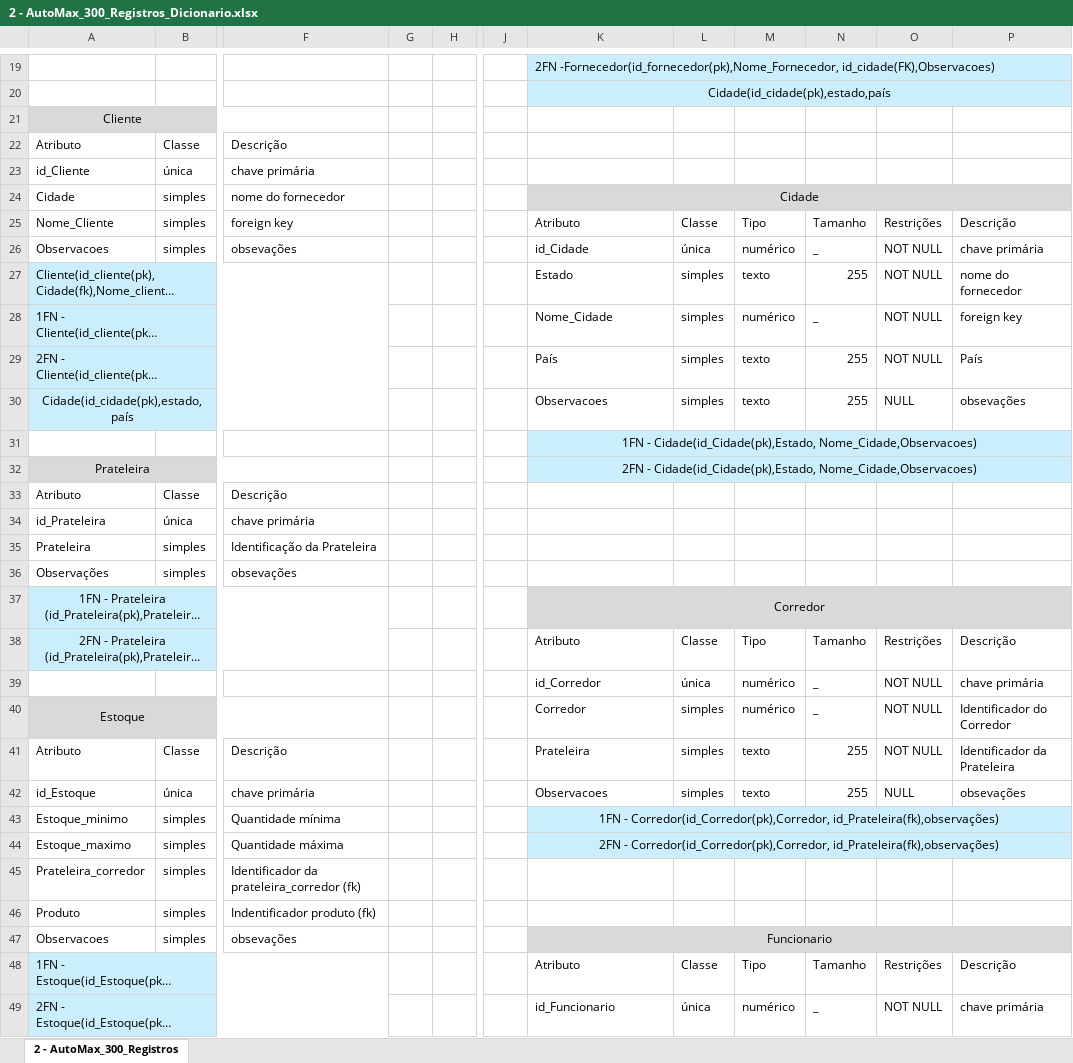
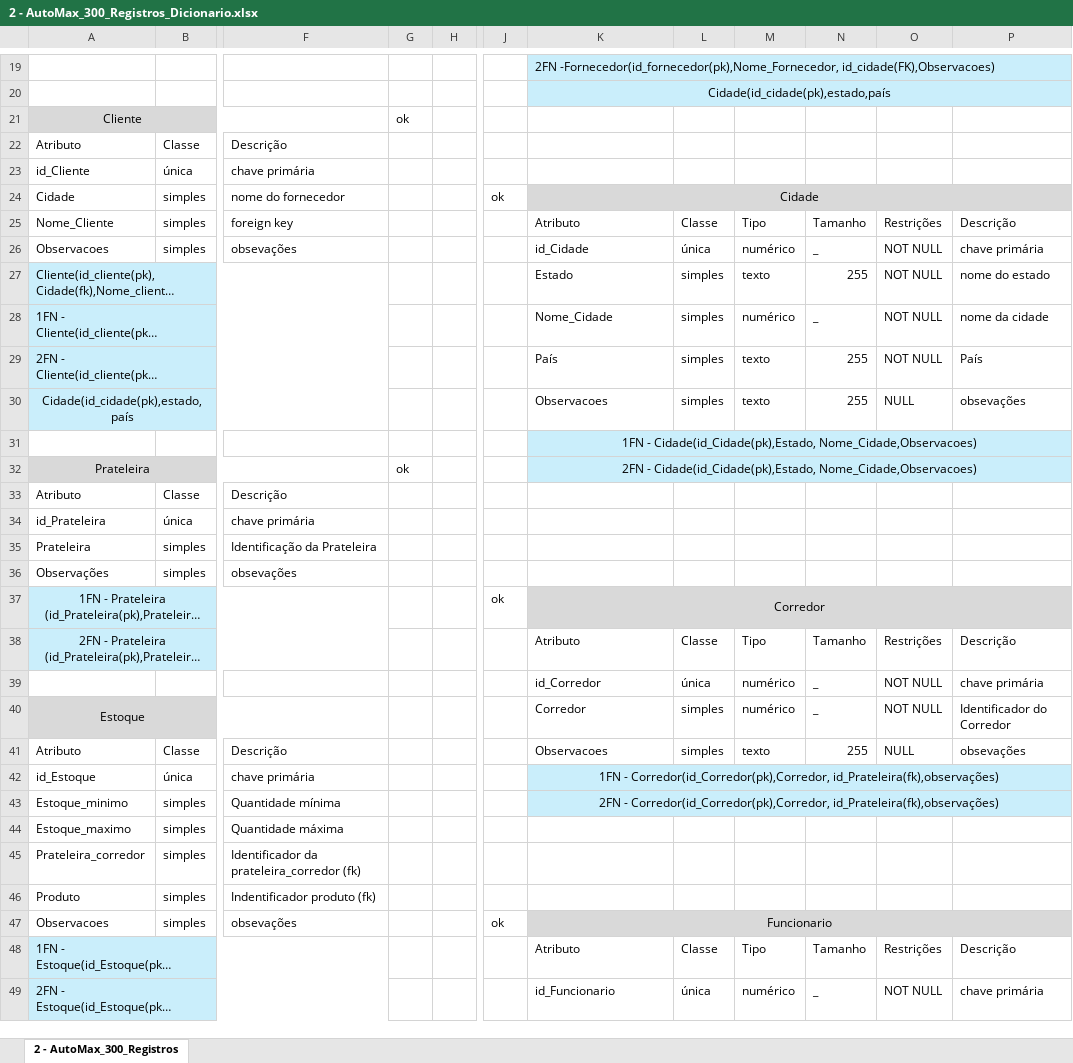
Before and after one commit to Lucas-Lunim/ProjetoIntegrador, an Excel workbook: 2 - AutoMax_300_Registros_Dicionario.xlsx, sheet 2 - AutoMax_300_Registros, drawn as a sheet; only a part is shown, gaps mark what is left out; long unchanged cells end in …; values as stored, in another font and other column widths than the file's, no borders; the diff covers the shown part only; the diff names each change by its address in the sheet, - before the commit and + after, or states it on an @@ line.

```diff
--- a/2 - AutoMax_300_Registros_Dicionario.xlsx (sheet 2 - AutoMax_300_Registros)
+++ b/2 - AutoMax_300_Registros_Dicionario.xlsx (sheet 2 - AutoMax_300_Registros)
-G21: (empty)
+G21: ok
-J24: (empty)
+J24: ok
-P27: nome do fornecedor
+P27: nome do estado
-P28: foreign key
+P28: nome da cidade
-G32: (empty)
+G32: ok
-J37: (empty)
+J37: ok
-K41: Prateleira
+K41: Observacoes
-O41: NOT NULL
+O41: NULL
-P41: Identificador da Prateleira
+P41: obsevações
-K42: Observacoes
+K42: 1FN - Corredor(id_Corredor(pk),Corredor, id_Prateleira(fk),observações)
-K42:P42 fill: none
+K42:P42 fill: #CAEEFB
-K42 alignment: left
+K42 alignment: center
+K42:P42 merged
-L42: simples
+L42: (empty)
-M42: texto
+M42: (empty)
-N42: 255
+N42: (empty)
-O42: NULL
+O42: (empty)
-P42: obsevações
+P42: (empty)
-K43: 1FN - Corredor(id_Corredor(pk),Corredor,…
+K43: 2FN - Corredor(id_Corredor(pk),Corredor,…
-K44: 2FN - Corredor(id_Corredor(pk),Corredor, id_Prateleira(fk),observações)
+K44: (empty)
-K44:P44 fill: #CAEEFB
+K44:P44 fill: none
-K44:P44 merged
-J47: (empty)
+J47: ok
```
Also changed, not shown: 4 edited cells elsewhere in this sheet, 2 other files.
